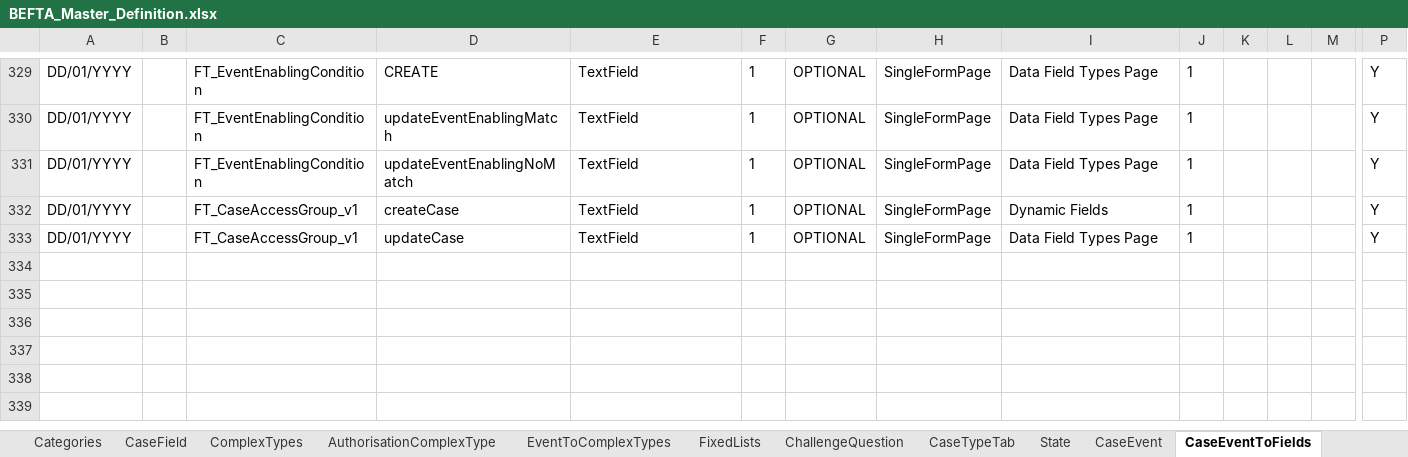
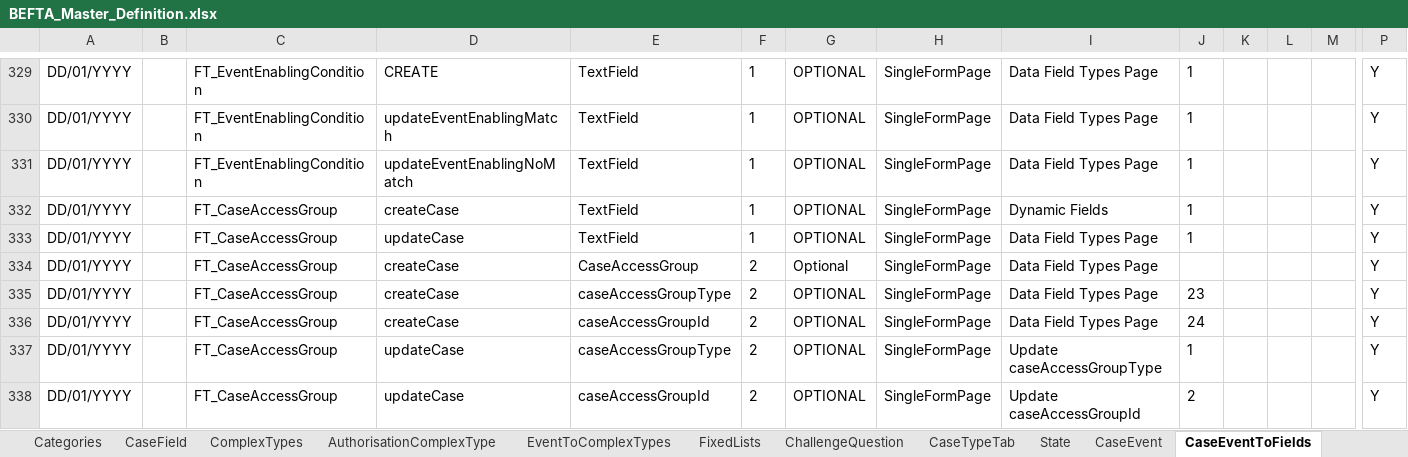
Before and after one commit to hmcts/ccd-test-definitions, an Excel workbook: src/main/resources/uk/gov/hmcts/ccd/test_definitions/excel/BEFTA_Master_Definition.xlsx, sheet CaseEventToFields, drawn as a sheet; only a part is shown, gaps mark what is left out; values as stored, in another font and other column widths than the file's, no borders; table styles not drawn; rows hold the shown columns only; the diff names each change by its address in the sheet, - before the commit and + after, or states it on an @@ line.

Commit message:
GA-2 Create a new Complex Base Type - CaseAccessGroup

```diff
--- a/src/main/resources/uk/gov/hmcts/ccd/test_definitions/excel/BEFTA_Master_Definition.xlsx (sheet CaseEventToFields)
+++ b/src/main/resources/uk/gov/hmcts/ccd/test_definitions/excel/BEFTA_Master_Definition.xlsx (sheet CaseEventToFields)
-C332:C333: FT_CaseAccessGroup_v1
+C332:C333: FT_CaseAccessGroup
+row 334: DD/01/YYYY |  | FT_CaseAccessGroup | createCase | CaseAccessGroup | 2 | Optional | SingleFormPage | Data Field Types Page |  |  |  |  | Y
+row 335: DD/01/YYYY |  | FT_CaseAccessGroup | createCase | caseAccessGroupType | 2 | OPTIONAL | SingleFormPage | Data Field Types Page | 23 |  |  |  | Y
+row 336: DD/01/YYYY |  | FT_CaseAccessGroup | createCase | caseAccessGroupId | 2 | OPTIONAL | SingleFormPage | Data Field Types Page | 24 |  |  |  | Y
+row 337: DD/01/YYYY |  | FT_CaseAccessGroup | updateCase | caseAccessGroupType | 2 | OPTIONAL | SingleFormPage | Update caseAccessGroupType | 1 |  |  |  | Y
+row 338: DD/01/YYYY |  | FT_CaseAccessGroup | updateCase | caseAccessGroupId | 2 | OPTIONAL | SingleFormPage | Update caseAccessGroupId | 2 |  |  |  | Y
```
Also changed, not shown: sheet AuthorisationCaseField, sheet CaseField, sheet AuthorisationCaseState, sheet ComplexTypes, sheet AuthorisationCaseEvent, sheet EventToComplexTypes, 10 more sheets.
